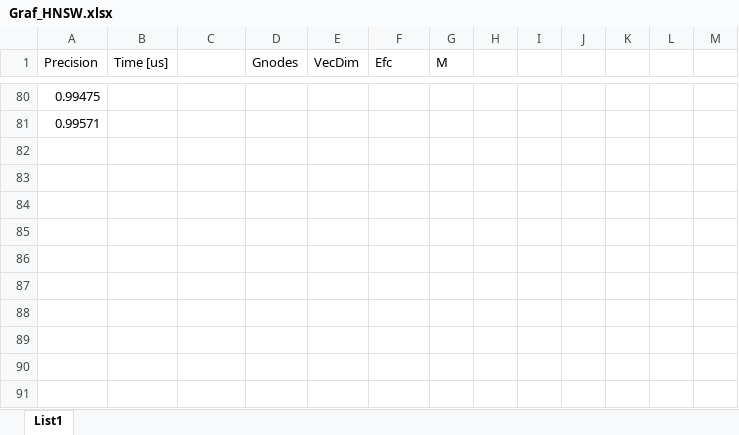
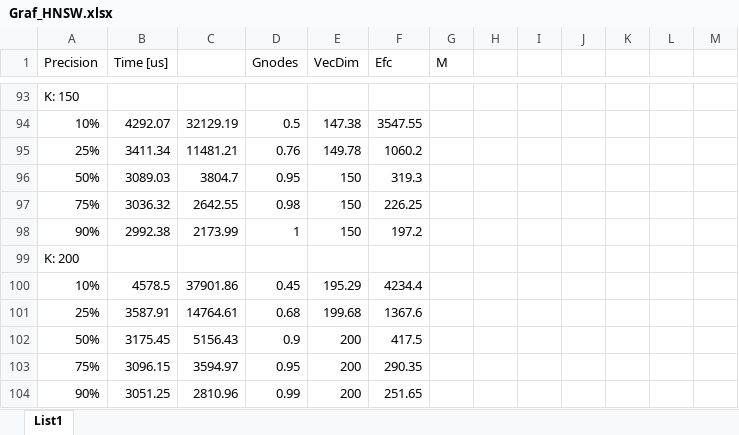
Before and after one commit to JED0050/hnsw_filters, an Excel workbook: Dokument/Figures/Graf_HNSW.xlsx, sheet List1, drawn as a sheet; only a part is shown, gaps mark what is left out; values as stored, in another font and other column widths than the file's, no borders; charts and pictures not drawn; addresses are those after the commit; the diff covers the shown part only; the diff names each change by its address in the sheet, - before the commit and + after, or states it on an @@ line.

```diff
--- a/Dokument/Figures/Graf_HNSW.xlsx (sheet List1)
+++ b/Dokument/Figures/Graf_HNSW.xlsx (sheet List1)
-A93 (Precision): 0.99475
+A93 (Precision): K: 150
+row 94: 10% | 4292.07 | 32129.19 | 0.5 | 147.38 | 3547.55
+row 95: 25% | 3411.34 | 11481.21 | 0.76 | 149.78 | 1060.2
+row 96: 50% | 3089.03 | 3804.7 | 0.95 | 150 | 319.3
+row 97: 75% | 3036.32 | 2642.55 | 0.98 | 150 | 226.25
+row 98: 90% | 2992.38 | 2173.99 | 1 | 150 | 197.2
-A99 (Precision): 0.99571
+A99 (Precision): K: 200
+row 100: 10% | 4578.5 | 37901.86 | 0.45 | 195.29 | 4234.4
+row 101: 25% | 3587.91 | 14764.61 | 0.68 | 199.68 | 1367.6
+row 102: 50% | 3175.45 | 5156.43 | 0.9 | 200 | 417.5
+row 103: 75% | 3096.15 | 3594.97 | 0.95 | 200 | 290.35
+row 104: 90% | 3051.25 | 2810.96 | 0.99 | 200 | 251.65
```
Also changed, not shown: 21 added rows, 8 removed rows and 4 edited cells elsewhere in this sheet, charts or pictures, 14 other files.
